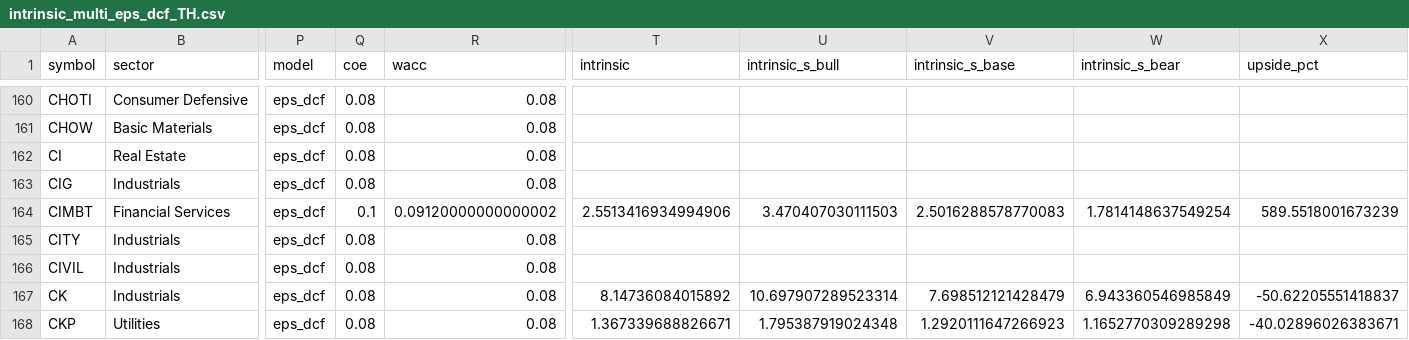
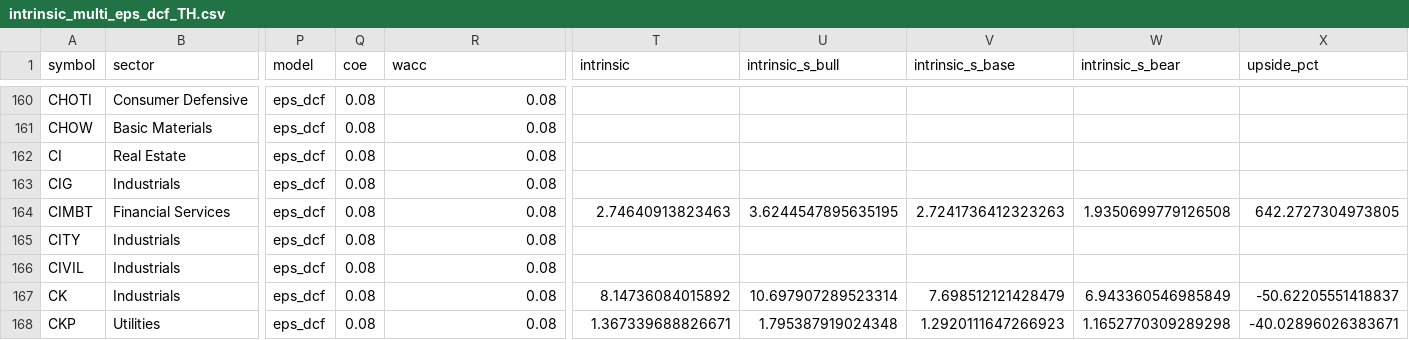
Before and after one commit to babeltechdev/thai-stock-data, a CSV file: intrinsic_multi_eps_dcf_TH.csv, drawn as a sheet; only a part is shown, gaps mark what is left out; the diff names each change by its address in the sheet, - before the commit and + after, or states it on an @@ line.

```diff
--- a/intrinsic_multi_eps_dcf_TH.csv
+++ b/intrinsic_multi_eps_dcf_TH.csv
-Q164 (coe): 0.1
+Q164 (coe): 0.08
-R164 (wacc): 0.09120000000000002
+R164 (wacc): 0.08
-T164 (intrinsic): 2.5513416934994906
+T164 (intrinsic): 2.74640913823463
-U164 (intrinsic_s_bull): 3.470407030111503
+U164 (intrinsic_s_bull): 3.6244547895635195
-V164 (intrinsic_s_base): 2.5016288578770083
+V164 (intrinsic_s_base): 2.7241736412323263
-W164 (intrinsic_s_bear): 1.7814148637549254
+W164 (intrinsic_s_bear): 1.9350699779126508
-X164 (upside_pct): 589.5518001673239
+X164 (upside_pct): 642.2727304973805
```
Also changed, not shown: intrinsic_multi_eps_dcf_US.csv, intrinsic_multi_fcf_dcf_US.csv, 12 other files.
